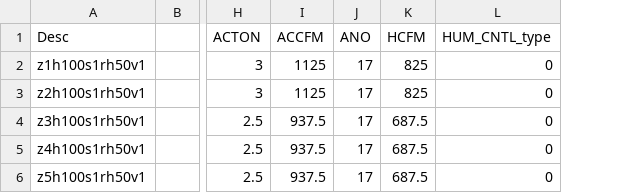
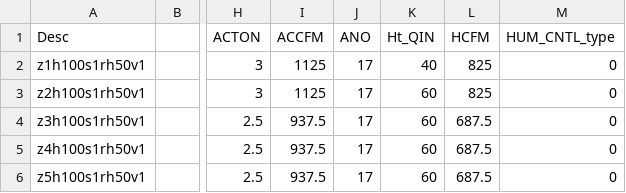
Before and after one commit to bergey/ASHRAE-RP-1449, a CSV file: sim-specs/s1h100v1.csv, drawn as a sheet; only a part is shown, gaps mark what is left out; the diff names each change by its address in the sheet, - before the commit and + after, or states it on an @@ line.

```diff
--- a/sim-specs/s1h100v1.csv
+++ b/sim-specs/s1h100v1.csv
+column K (Ht_QIN), rows 2-6: 40 | 60 | 60 | 60 | 60
```
Also changed, not shown: sim-specs/s1h100v2.csv, sim-specs/s1h100v3.csv, 5 other files.
